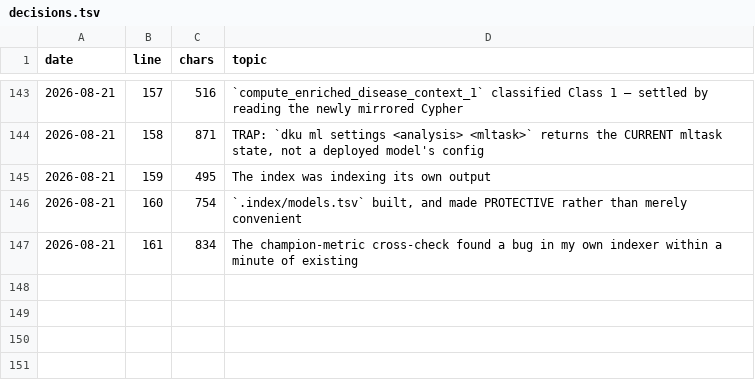
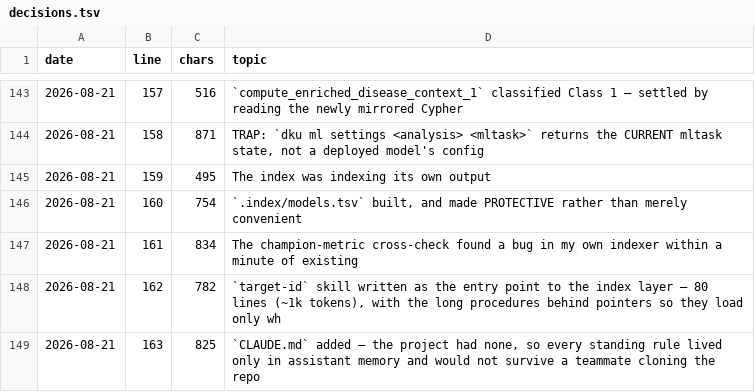
Before and after one commit to lhfudataiku/demo-target-identification, a TSV file: .index/decisions.tsv, drawn as a sheet; only a part is shown, gaps mark what is left out.

Commit message:
Add skills

```diff
--- a/.index/decisions.tsv
+++ b/.index/decisions.tsv
@@ -147 +147,3 @@ date	line	chars	topic
 2026-08-21	161	834	The champion-metric cross-check found a bug in my own indexer within a minute of existing
+2026-08-21	162	782	`target-id` skill written as the entry point to the index layer — 80 lines (~1k tokens), with the long procedures behind pointers so they load only wh
+2026-08-21	163	825	`CLAUDE.md` added — the project had none, so every standing rule lived only in assistant memory and would not survive a teammate cloning the repo
```
Also changed, not shown: 5 other files.
